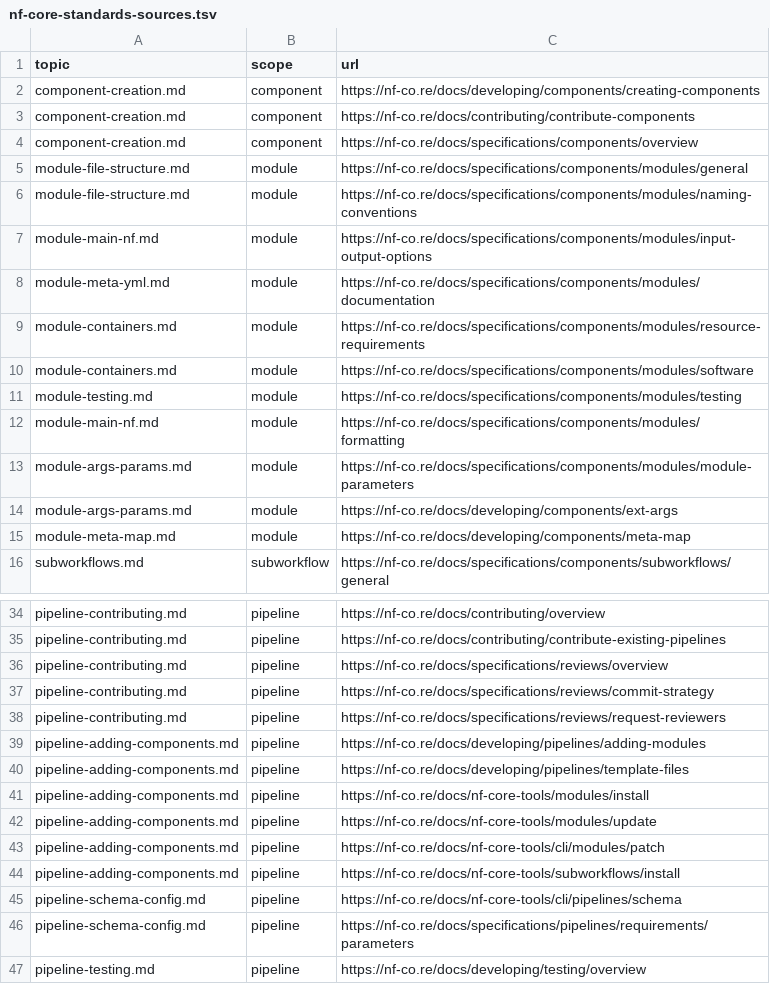
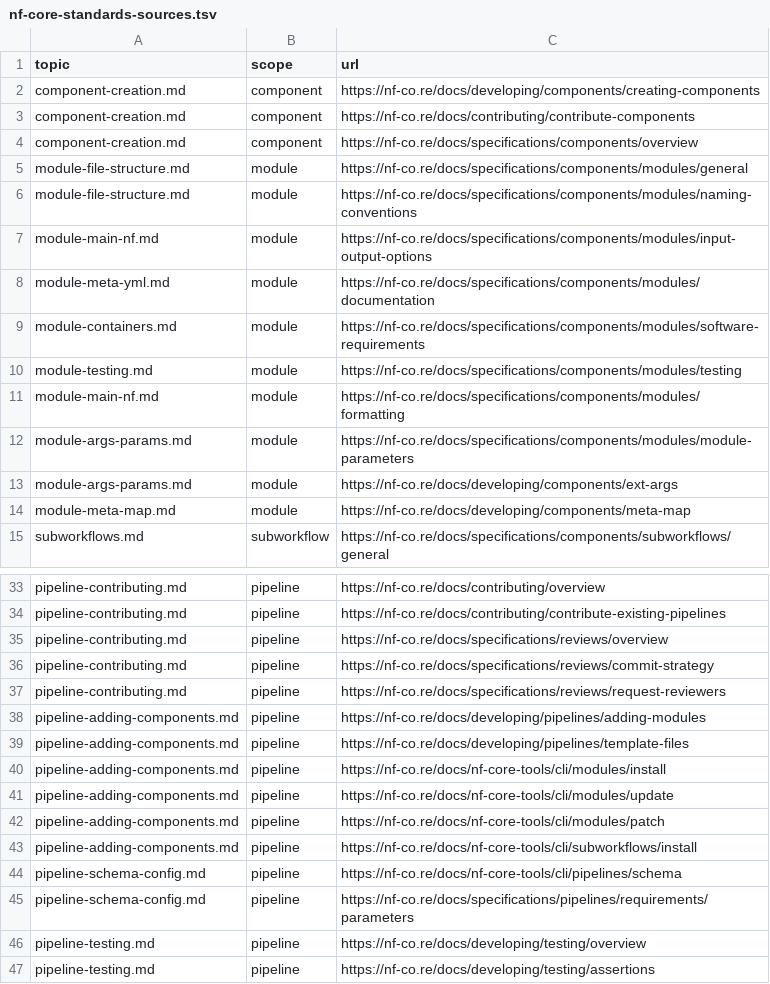
Before and after one commit to lyh970817/gwas, a TSV file: .agents/skills/references/nf-core-standards-sources.tsv, drawn as a sheet; only a part is shown, gaps mark what is left out; the shorter side is filled out with more unchanged rows.

```diff
--- a/.agents/skills/references/nf-core-standards-sources.tsv
+++ b/.agents/skills/references/nf-core-standards-sources.tsv
@@ -8,4 +8,3 @@ module-main-nf.md	module	https://nf-co.re/docs/specifications/components/modules
 module-meta-yml.md	module	https://nf-co.re/docs/specifications/components/modules/documentation
-module-containers.md	module	https://nf-co.re/docs/specifications/components/modules/resource-requirements
-module-containers.md	module	https://nf-co.re/docs/specifications/components/modules/software
+module-containers.md	module	https://nf-co.re/docs/specifications/components/modules/software-requirements
 module-testing.md	module	https://nf-co.re/docs/specifications/components/modules/testing
@@ -40,6 +39,6 @@ pipeline-adding-components.md	pipeline	https://nf-co.re/docs/developing/pipeline
 pipeline-adding-components.md	pipeline	https://nf-co.re/docs/developing/pipelines/template-files
-pipeline-adding-components.md	pipeline	https://nf-co.re/docs/nf-core-tools/modules/install
-pipeline-adding-components.md	pipeline	https://nf-co.re/docs/nf-core-tools/modules/update
+pipeline-adding-components.md	pipeline	https://nf-co.re/docs/nf-core-tools/cli/modules/install
+pipeline-adding-components.md	pipeline	https://nf-co.re/docs/nf-core-tools/cli/modules/update
 pipeline-adding-components.md	pipeline	https://nf-co.re/docs/nf-core-tools/cli/modules/patch
-pipeline-adding-components.md	pipeline	https://nf-co.re/docs/nf-core-tools/subworkflows/install
+pipeline-adding-components.md	pipeline	https://nf-co.re/docs/nf-core-tools/cli/subworkflows/install
 pipeline-schema-config.md	pipeline	https://nf-co.re/docs/nf-core-tools/cli/pipelines/schema
```
Also changed, not shown: 9 other files.
